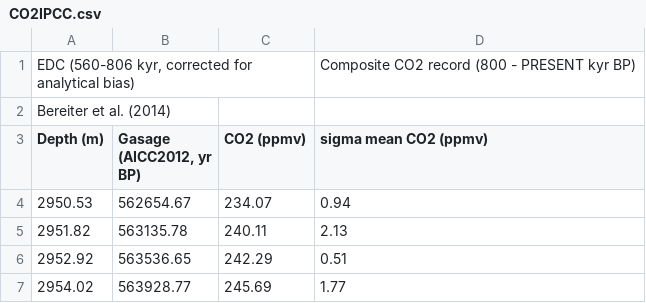
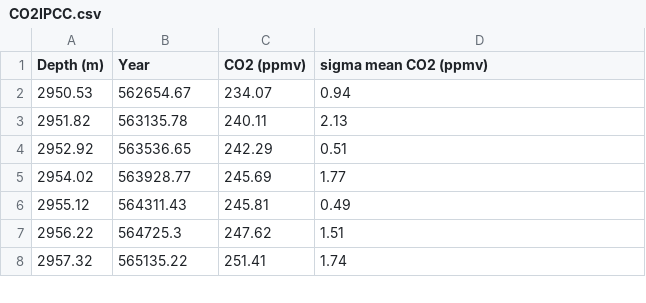
Before and after one commit to Kemeh-30/PFDA-PROJECT-2, a CSV file: CO2IPCC.csv, drawn as a sheet; only a part is shown; the shorter side is filled out with more unchanged rows.

Commit message:
Cleaning and adjusting data

```diff
--- a/CO2IPCC.csv
+++ b/CO2IPCC.csv
@@ -1,4 +1,2 @@
-"EDC (560-806 kyr, corrected for analytical bias)",,,Composite CO2 record (800 - PRESENT kyr BP)
-Bereiter et al. (2014),,,
-Depth (m),"Gasage (AICC2012, yr BP)",CO2 (ppmv),sigma mean CO2 (ppmv)
+Depth (m),Year,CO2 (ppmv),sigma mean CO2 (ppmv)
 2950.53,562654.67,234.07,0.94
```
Also changed, not shown: CO2Luthi.csv, POLAR ICE.csv, 3 other files.
